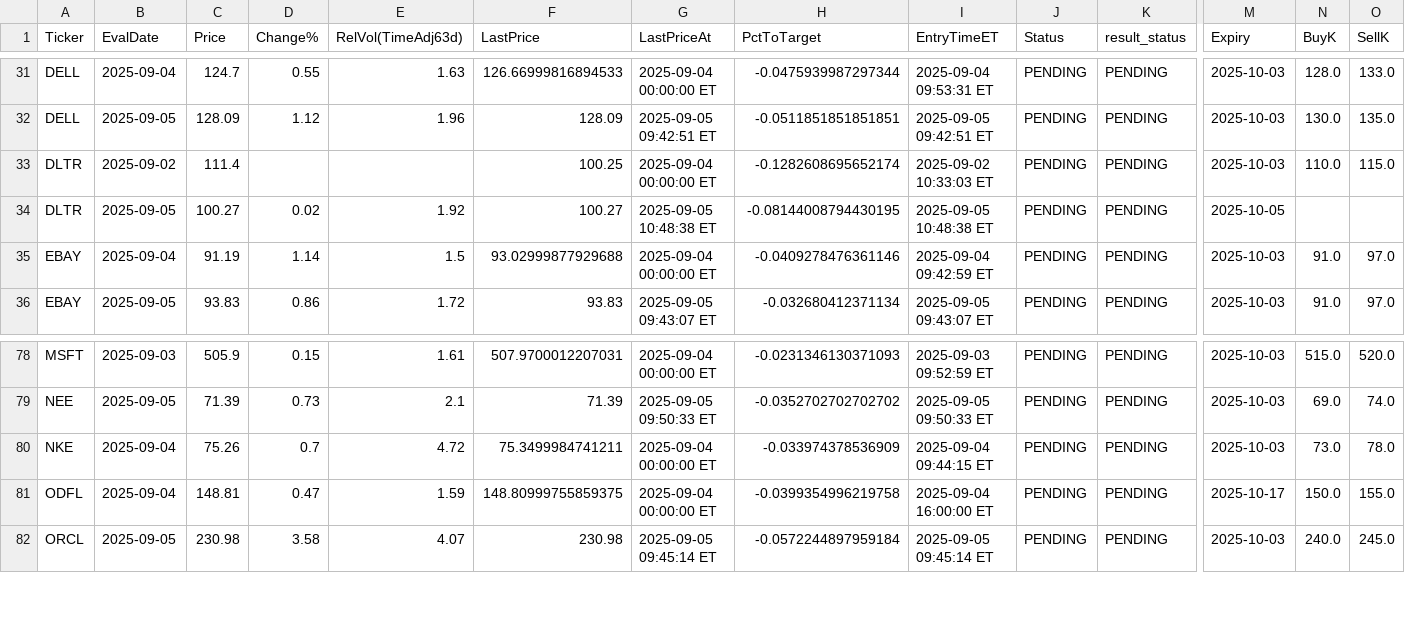
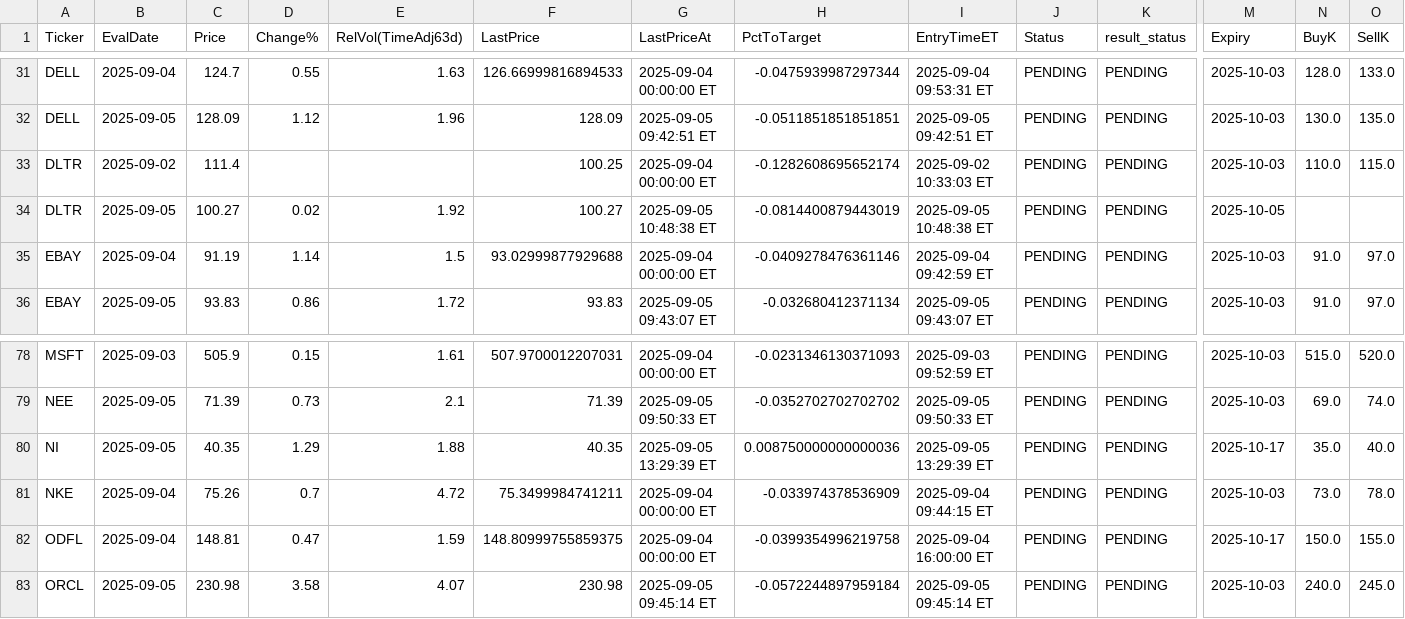
Before and after one commit to jovanpost/sp500scn, a CSV file: data/history/outcomes.csv, drawn as a sheet; only a part is shown, gaps mark what is left out; rows hold the shown columns only; the diff names each change by its address in the sheet, - before the commit and + after, or states it on an @@ line.

```diff
--- a/data/history/outcomes.csv
+++ b/data/history/outcomes.csv
-H34 (PctToTarget): -0.08144008794430195
+H34 (PctToTarget): -0.0814400879443019
+row 80: NI | 2025-09-05 | 40.35 | 1.29 | 1.88 | 40.35 | 2025-09-05 13:29:39 ET | 0.008750000000000036 | 2025-09-05 13:29:39 ET | PENDING | PENDING | 2025-10-17 | 35.0 | 40.0
```
Also changed, not shown: 2 other files.
